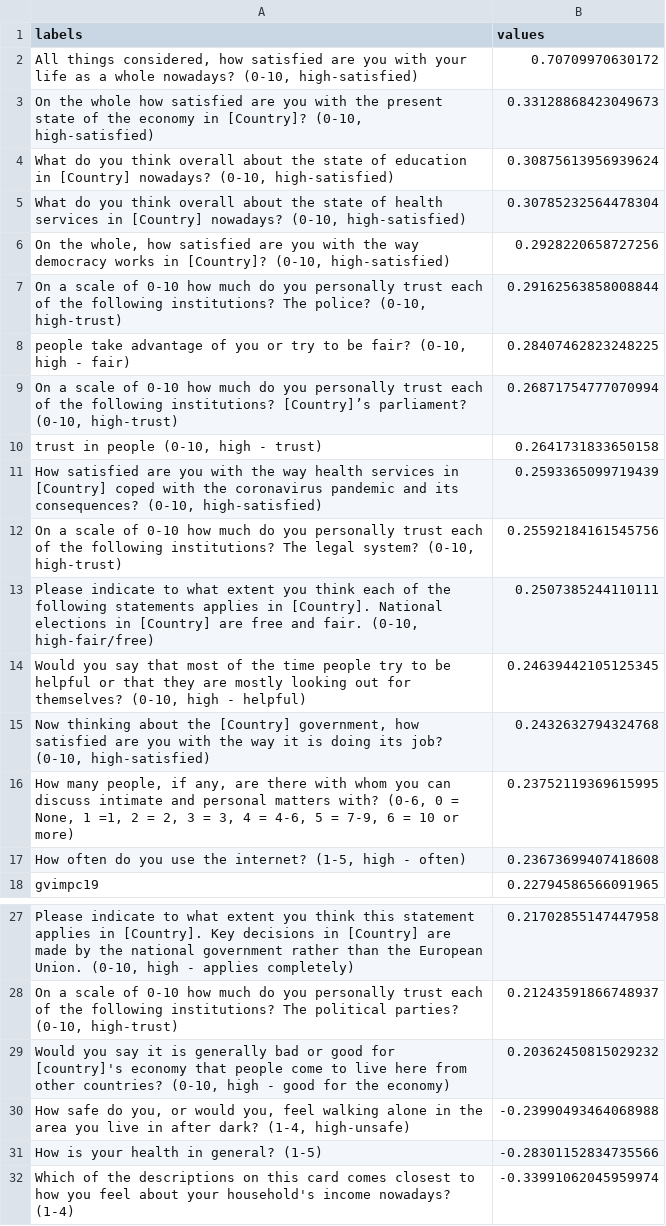
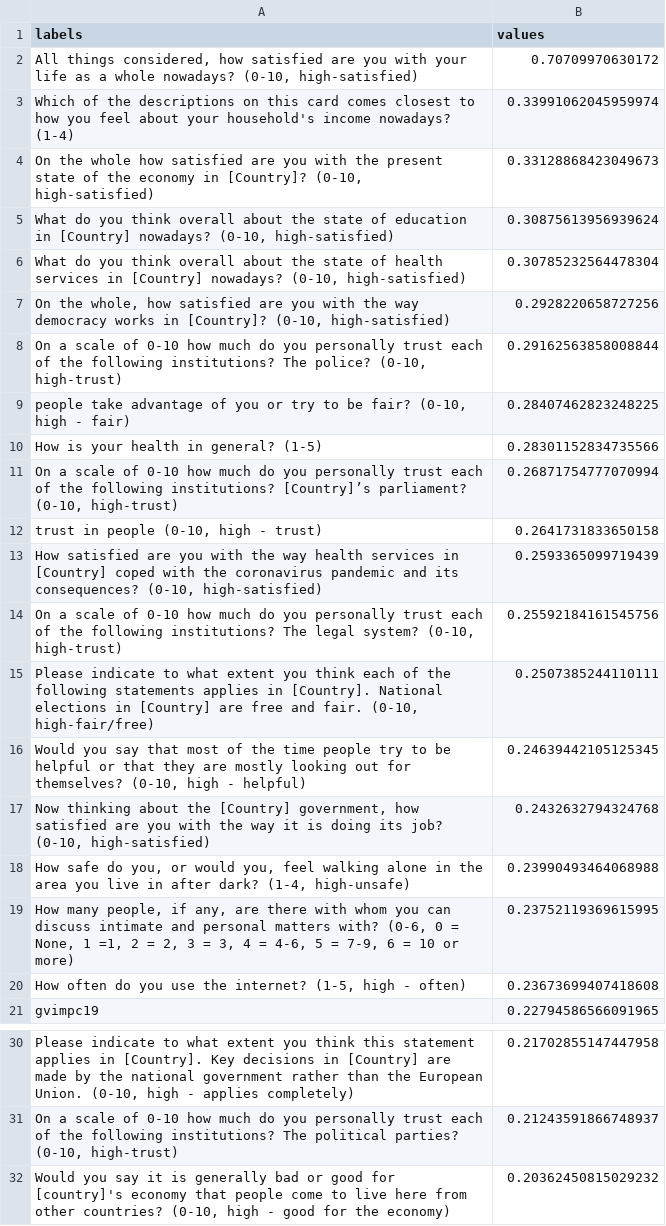
Before and after one commit to AnnikaGr/DataVizards, a CSV file: ESS10-happy-allCorr-bigger-02.csv, drawn as a sheet; only a part is shown, gaps mark what is left out.

```diff
--- a/ESS10-happy-allCorr-bigger-02.csv
+++ b/ESS10-happy-allCorr-bigger-02.csv
@@ -2,2 +2,3 @@ labels,values
 "All things considered, how satisfied are you with your life as a whole nowadays? (0-10, high-satisfied)",0.70709970630172
+Which of the descriptions on this card comes closest to how you feel about your household's income nowadays? (1-4) ,0.33991062045959974
 "On the whole how satisfied are you with the present state of the economy in [Country]?  (0-10, high-satisfied)",0.33128868423049673
@@ -8,2 +9,3 @@ labels,values
 "people take advantage of you or try to be fair? (0-10, high - fair)",0.28407462823248225
+How is your health in general? (1-5),0.28301152834735566
 "On a scale of 0-10 how much do you personally trust each of the following institutions? [Country]’s parliament? (0-10, high-trust)",0.26871754777070994
@@ -15,2 +17,3 @@ labels,values
 "Now thinking about the [Country] government, how satisfied are you with the way it is doing its job?  (0-10, high-satisfied)",0.2432632794324768
+"How safe do you, or would you, feel walking alone in the area you live in after dark? (1-4, high-unsafe)",0.23990493464068988
 "How many people, if any, are there with whom you can discuss intimate and personal matters with? (0-6, 0 = None, 1 =1, 2 = 2, 3 = 3, 4 = 4-6, 5 = 7-9, 6 = 10 or more)",0.23752119369615995
@@ -29,4 +32 @@ gvimpc19,0.22794586566091965
 "Would you say it is generally bad or good for [country]'s economy that people come to live here from other countries?  (0-10, high - good for the economy)",0.20362450815029232
-"How safe do you, or would you, feel walking alone in the area you live in after dark? (1-4, high-unsafe)",-0.23990493464068988
-How is your health in general? (1-5),-0.28301152834735566
-Which of the descriptions on this card comes closest to how you feel about your household's income nowadays? (1-4) ,-0.33991062045959974
```
Also changed, not shown: 3 other files.
